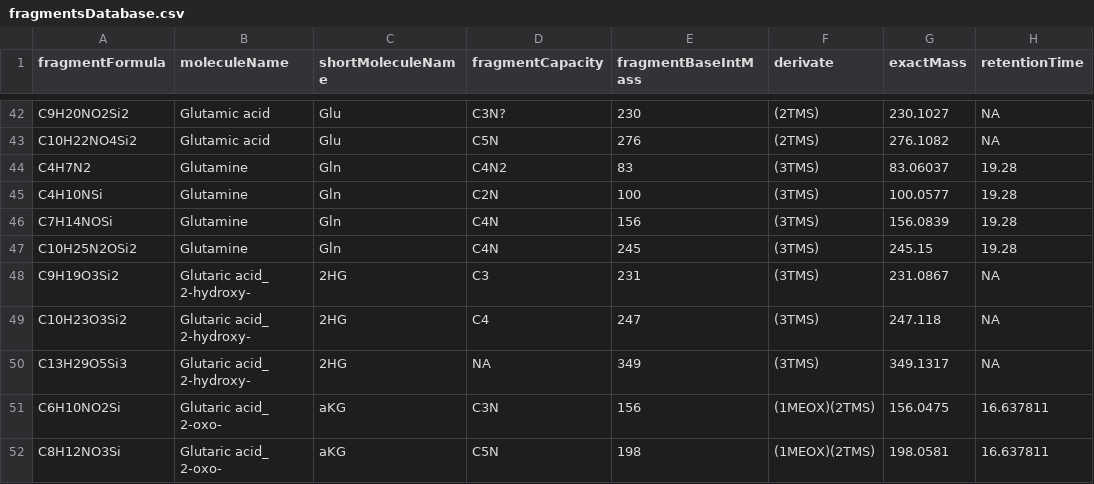
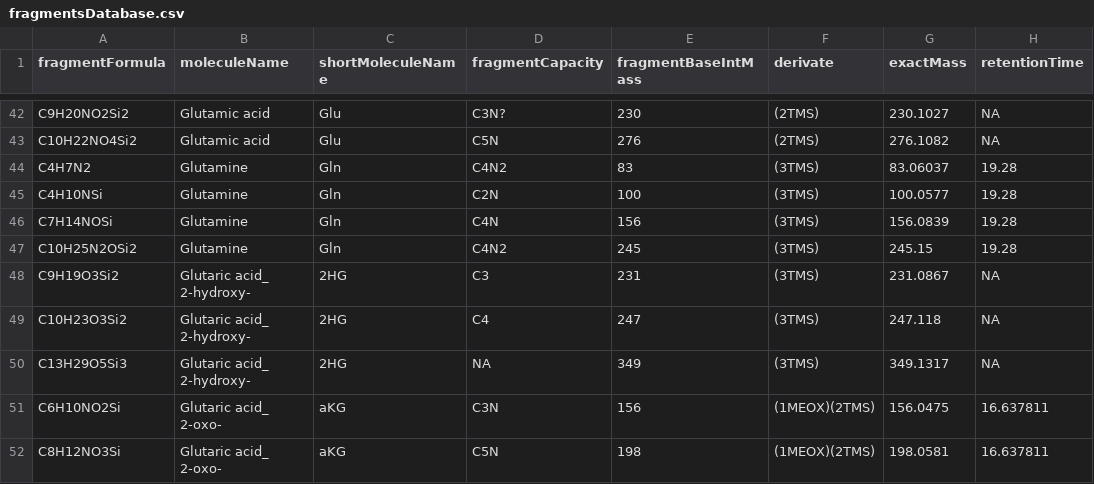
Before and after one commit to susannefuerst/msdps, a CSV file: src/main/resources/fragmentsDatabase.csv, drawn as a sheet; only a part is shown, gaps mark what is left out; the diff names each change by its address in the sheet, - before the commit and + after, or states it on an @@ line.

```diff
--- a/src/main/resources/fragmentsDatabase.csv
+++ b/src/main/resources/fragmentsDatabase.csv
-D47 (fragmentCapacity): C4N
+D47 (fragmentCapacity): C4N2
```
Also changed, not shown: src/main/resources/fragmentsDatabaseReduced.csv, 2 other files.
